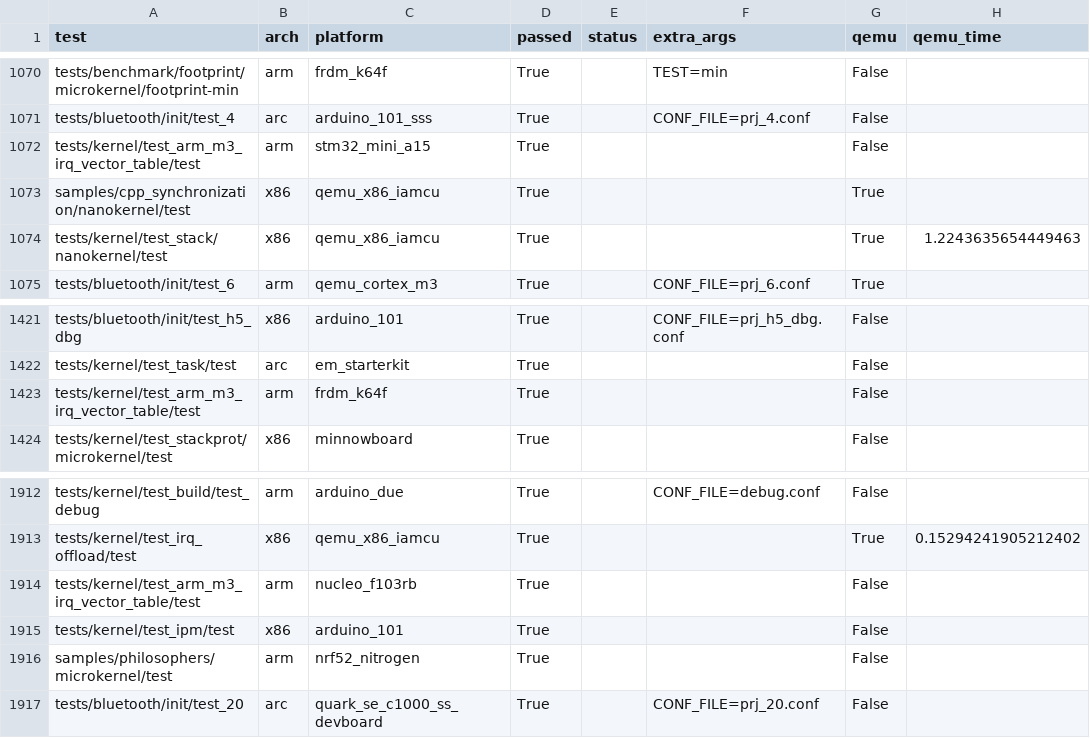
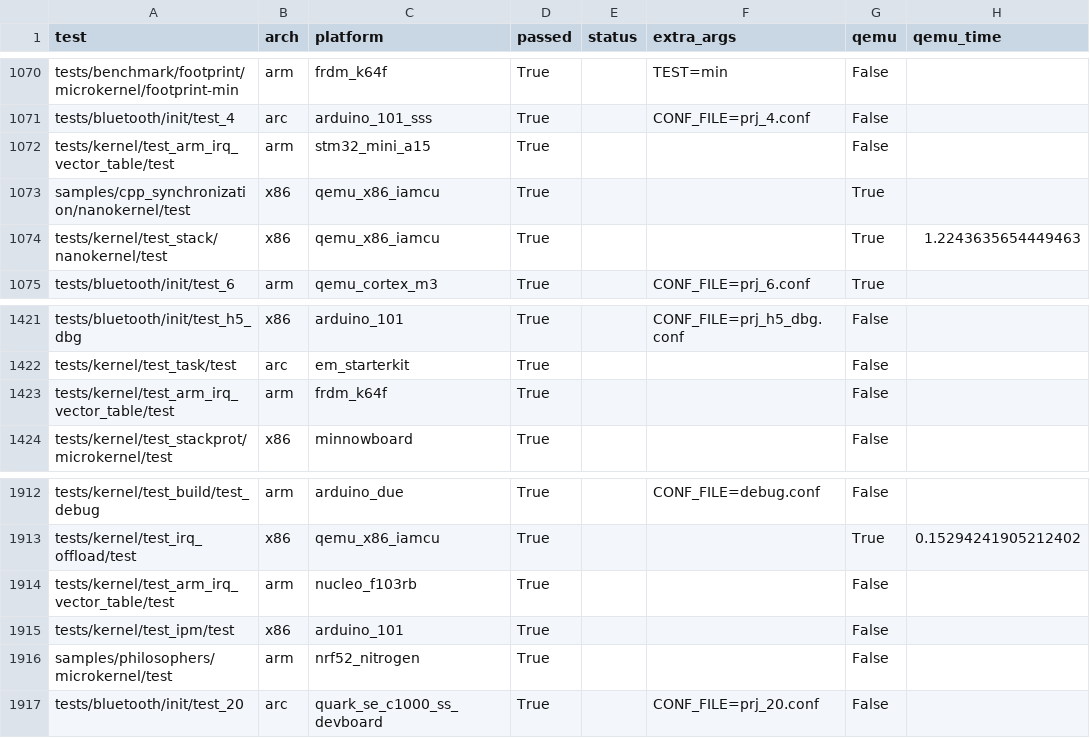
Before and after one commit to shijoe4/zephyr, a CSV file: scripts/sanity_chk/sanity_last_release.csv, drawn as a sheet; only a part is shown, gaps mark what is left out; the diff covers the shown part only; the diff names each change by its address in the sheet, - before the commit and + after, or states it on an @@ line.

Commit message:
tests: Rename test_arm_m3_irq_vector_table test since it is not M3 specific
Drop the _m3 from the test name since this can run on M0, M3, M4, etc.

Change-Id: Ia12ece62fc7b42e28f37e191c90c0dead48d40d0
Signed-off-by: Kumar Gala <kumar.gala@linaro.org>

```diff
--- a/scripts/sanity_chk/sanity_last_release.csv
+++ b/scripts/sanity_chk/sanity_last_release.csv
-A1072 (test): tests/kernel/test_arm_m3_irq_vector_table/test
+A1072 (test): tests/kernel/test_arm_irq_vector_table/test
-A1423 (test): tests/kernel/test_arm_m3_irq_vector_table/test
+A1423 (test): tests/kernel/test_arm_irq_vector_table/test
-A1914 (test): tests/kernel/test_arm_m3_irq_vector_table/test
+A1914 (test): tests/kernel/test_arm_irq_vector_table/test
```
Also changed, not shown: 5 edited cells elsewhere in this file, 6 other files.
